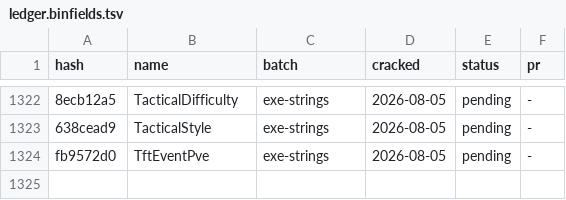
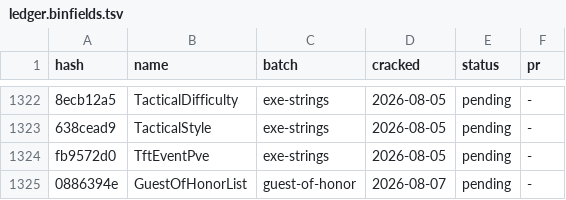
Before and after one commit to LeagueToolkit/lol-meta-classes, a TSV file: hashes/overrides/ledger.binfields.tsv, drawn as a sheet; only a part is shown, gaps mark what is left out; the diff names each change by its address in the sheet, - before the commit and + after, or states it on an @@ line.

```diff
--- a/hashes/overrides/ledger.binfields.tsv
+++ b/hashes/overrides/ledger.binfields.tsv
+row 1325: 0886394e | GuestOfHonorList | guest-of-honor | 2026-08-07 | pending | -
```
Also changed, not shown: hashes/overrides/batches.tsv, hashes/overrides/ledger.bintypes.tsv, 4 other files.
